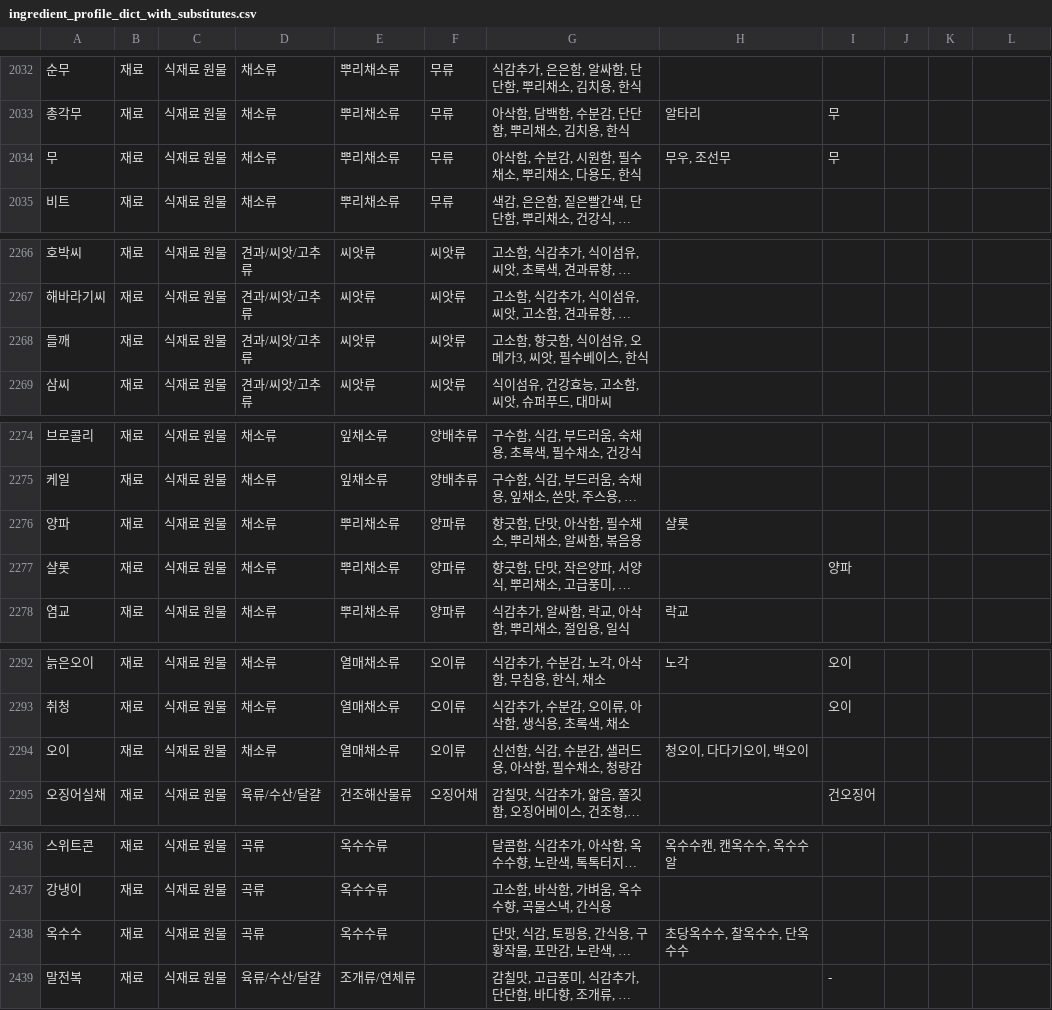
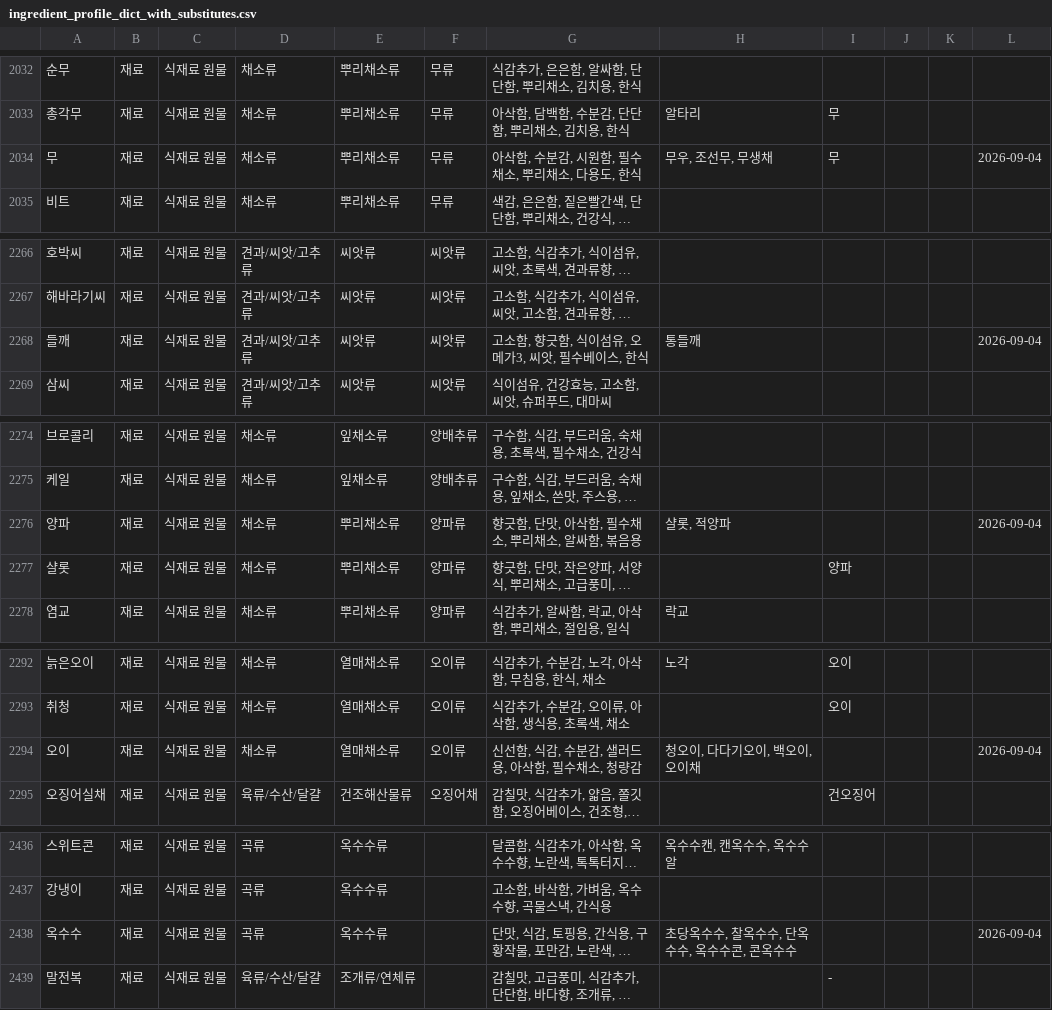
Before and after one commit to nahyejin/RefrigeratorCode, a CSV file: frontend/public/ingredient_profile_dict_with_substitutes.csv, drawn as a sheet; only a part is shown, gaps mark what is left out; long unchanged cells end in …; the diff covers the shown part only; the diff names each change by its address in the sheet, - before the commit and + after, or states it on an @@ line.

```diff
--- a/frontend/public/ingredient_profile_dict_with_substitutes.csv
+++ b/frontend/public/ingredient_profile_dict_with_substitutes.csv
-H2034: 무우, 조선무
+H2034: 무우, 조선무, 무생채
-L2034: (empty)
+L2034: 2026-09-04
-H2268: (empty)
+H2268: 통들깨
-L2268: (empty)
+L2268: 2026-09-04
-H2276: 샬롯
+H2276: 샬롯, 적양파
-L2276: (empty)
+L2276: 2026-09-04
-H2294: 청오이, 다다기오이, 백오이
+H2294: 청오이, 다다기오이, 백오이, 오이채
-L2294: (empty)
+L2294: 2026-09-04
-H2438: 초당옥수수, 찰옥수수, 단옥수수
+H2438: 초당옥수수, 찰옥수수, 단옥수수, 옥수수콘, 콘옥수수
-L2438: (empty)
+L2438: 2026-09-04
```
Also changed, not shown: 5 added rows and 34 edited cells elsewhere in this file.
